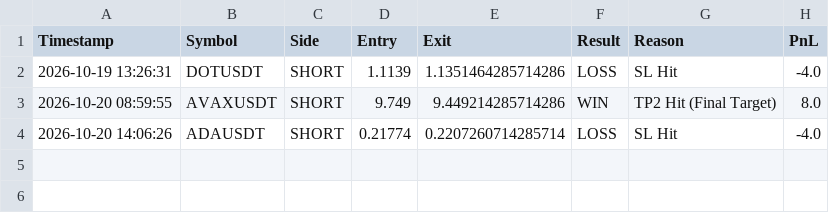
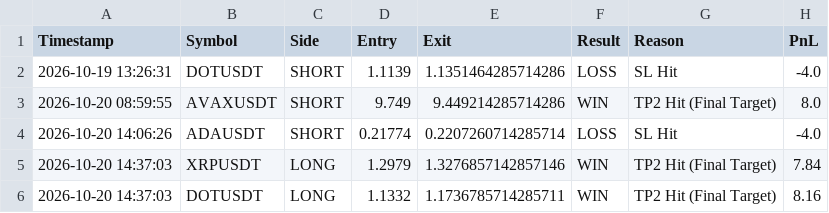
Before and after one commit to fahedarbash-rgb/trading-bots, a CSV file: closed_strict_trades_history.csv, drawn as a sheet; the diff names each change by its address in the sheet, - before the commit and + after, or states it on an @@ line.

```diff
--- a/closed_strict_trades_history.csv
+++ b/closed_strict_trades_history.csv
+row 5: 2026-10-20 14:37:03 | XRPUSDT | LONG | 1.2979 | 1.3276857142857146 | WIN | TP2 Hit (Final Target) | 7.84
+row 6: 2026-10-20 14:37:03 | DOTUSDT | LONG | 1.1332 | 1.1736785714285711 | WIN | TP2 Hit (Final Target) | 8.16
```
Also changed, not shown: active_global_trades.csv, closed_global_trades_history.csv.
